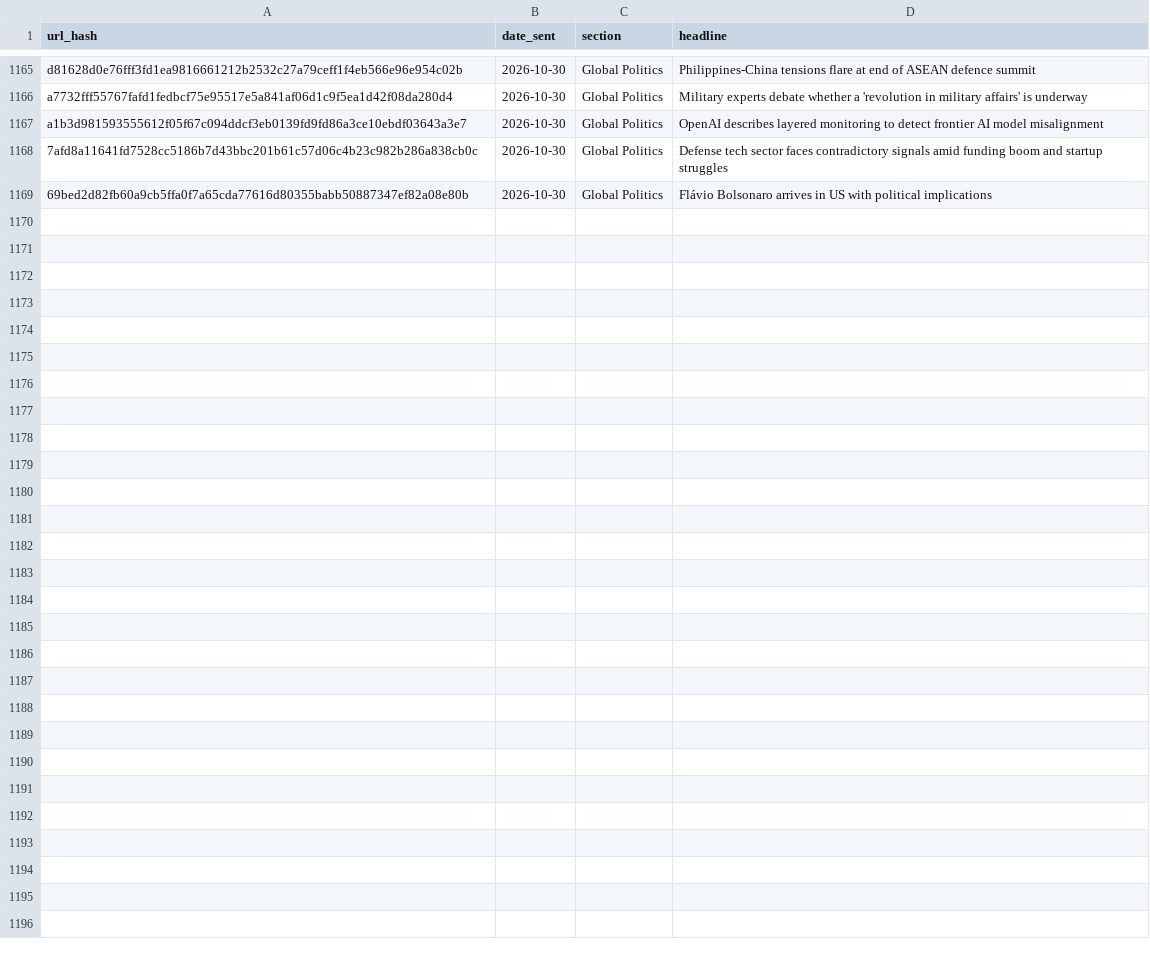
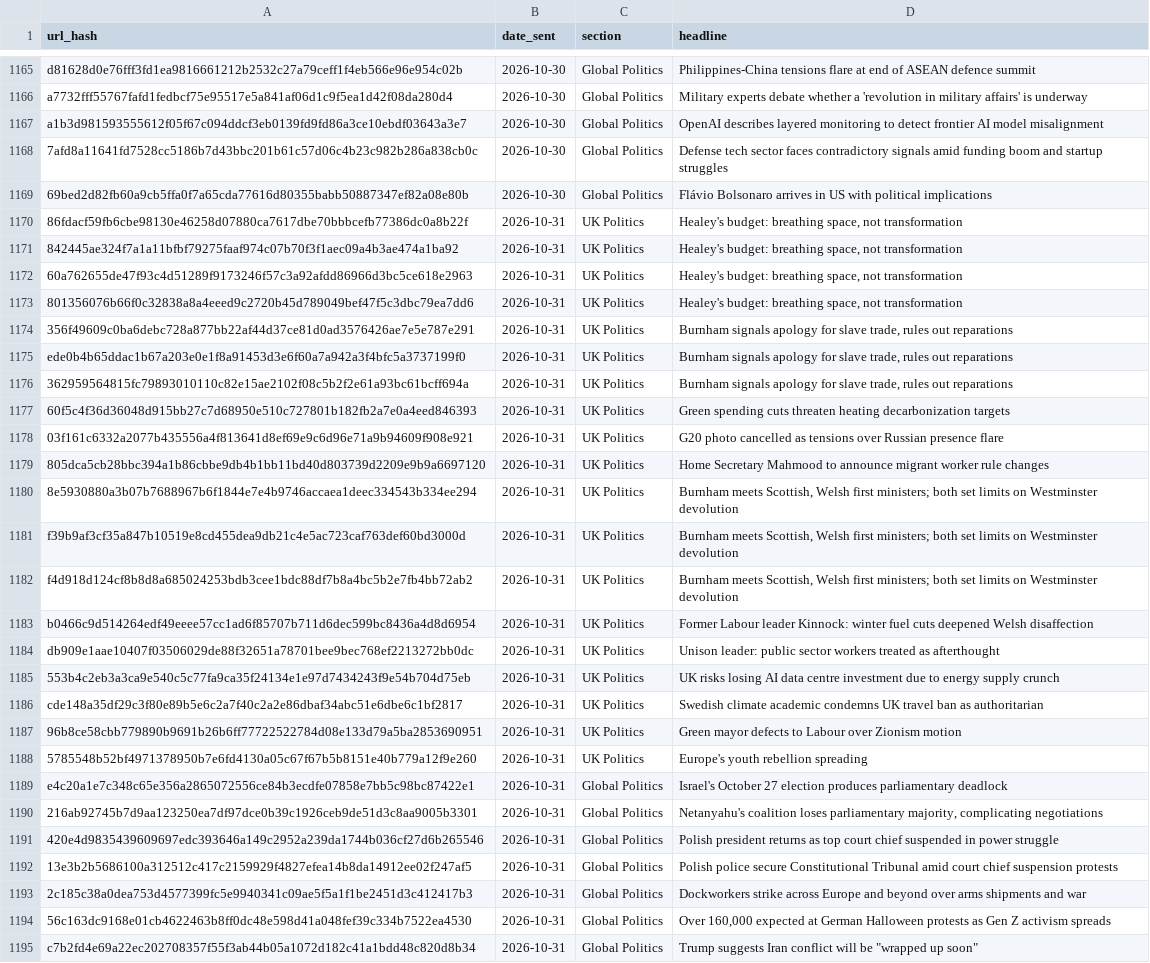
Before and after one commit to Nobody543/Morning-Brief, a CSV file: seen_articles.csv, drawn as a sheet; only a part is shown, gaps mark what is left out; the diff names each change by its address in the sheet, - before the commit and + after, or states it on an @@ line.

```diff
--- a/seen_articles.csv
+++ b/seen_articles.csv
+row 1170: 86fdacf59fb6cbe98130e46258d07880ca7617dbe70bbbcefb77386dc0a8b22f | 2026-10-31 | UK Politics | Healey's budget: breathing space, not transformation
+row 1171: 842445ae324f7a1a11bfbf79275faaf974c07b70f3f1aec09a4b3ae474a1ba92 | 2026-10-31 | UK Politics | Healey's budget: breathing space, not transformation
+row 1172: 60a762655de47f93c4d51289f9173246f57c3a92afdd86966d3bc5ce618e2963 | 2026-10-31 | UK Politics | Healey's budget: breathing space, not transformation
+row 1173: 801356076b66f0c32838a8a4eeed9c2720b45d789049bef47f5c3dbc79ea7dd6 | 2026-10-31 | UK Politics | Healey's budget: breathing space, not transformation
+row 1174: 356f49609c0ba6debc728a877bb22af44d37ce81d0ad3576426ae7e5e787e291 | 2026-10-31 | UK Politics | Burnham signals apology for slave trade, rules out reparations
+row 1175: ede0b4b65ddac1b67a203e0e1f8a91453d3e6f60a7a942a3f4bfc5a3737199f0 | 2026-10-31 | UK Politics | Burnham signals apology for slave trade, rules out reparations
+row 1176: 362959564815fc79893010110c82e15ae2102f08c5b2f2e61a93bc61bcff694a | 2026-10-31 | UK Politics | Burnham signals apology for slave trade, rules out reparations
+row 1177: 60f5c4f36d36048d915bb27c7d68950e510c727801b182fb2a7e0a4eed846393 | 2026-10-31 | UK Politics | Green spending cuts threaten heating decarbonization targets
+row 1178: 03f161c6332a2077b435556a4f813641d8ef69e9c6d96e71a9b94609f908e921 | 2026-10-31 | UK Politics | G20 photo cancelled as tensions over Russian presence flare
+row 1179: 805dca5cb28bbc394a1b86cbbe9db4b1bb11bd40d803739d2209e9b9a6697120 | 2026-10-31 | UK Politics | Home Secretary Mahmood to announce migrant worker rule changes
+row 1180: 8e5930880a3b07b7688967b6f1844e7e4b9746accaea1deec334543b334ee294 | 2026-10-31 | UK Politics | Burnham meets Scottish, Welsh first ministers; both set limits on Westminster devolution
+row 1181: f39b9af3cf35a847b10519e8cd455dea9db21c4e5ac723caf763def60bd3000d | 2026-10-31 | UK Politics | Burnham meets Scottish, Welsh first ministers; both set limits on Westminster devolution
+row 1182: f4d918d124cf8b8d8a685024253bdb3cee1bdc88df7b8a4bc5b2e7fb4bb72ab2 | 2026-10-31 | UK Politics | Burnham meets Scottish, Welsh first ministers; both set limits on Westminster devolution
+row 1183: b0466c9d514264edf49eeee57cc1ad6f85707b711d6dec599bc8436a4d8d6954 | 2026-10-31 | UK Politics | Former Labour leader Kinnock: winter fuel cuts deepened Welsh disaffection
+row 1184: db909e1aae10407f03506029de88f32651a78701bee9bec768ef2213272bb0dc | 2026-10-31 | UK Politics | Unison leader: public sector workers treated as afterthought
+row 1185: 553b4c2eb3a3ca9e540c5c77fa9ca35f24134e1e97d7434243f9e54b704d75eb | 2026-10-31 | UK Politics | UK risks losing AI data centre investment due to energy supply crunch
+row 1186: cde148a35df29c3f80e89b5e6c2a7f40c2a2e86dbaf34abc51e6dbe6c1bf2817 | 2026-10-31 | UK Politics | Swedish climate academic condemns UK travel ban as authoritarian
+row 1187: 96b8ce58cbb779890b9691b26b6ff77722522784d08e133d79a5ba2853690951 | 2026-10-31 | UK Politics | Green mayor defects to Labour over Zionism motion
+row 1188: 5785548b52bf4971378950b7e6fd4130a05c67f67b5b8151e40b779a12f9e260 | 2026-10-31 | UK Politics | Europe's youth rebellion spreading
+row 1189: e4c20a1e7c348c65e356a2865072556ce84b3ecdfe07858e7bb5c98bc87422e1 | 2026-10-31 | Global Politics | Israel's October 27 election produces parliamentary deadlock
+row 1190: 216ab92745b7d9aa123250ea7df97dce0b39c1926ceb9de51d3c8aa9005b3301 | 2026-10-31 | Global Politics | Netanyahu's coalition loses parliamentary majority, complicating negotiations
+row 1191: 420e4d9835439609697edc393646a149c2952a239da1744b036cf27d6b265546 | 2026-10-31 | Global Politics | Polish president returns as top court chief suspended in power struggle
+row 1192: 13e3b2b5686100a312512c417c2159929f4827efea14b8da14912ee02f247af5 | 2026-10-31 | Global Politics | Polish police secure Constitutional Tribunal amid court chief suspension protests
+row 1193: 2c185c38a0dea753d4577399fc5e9940341c09ae5f5a1f1be2451d3c412417b3 | 2026-10-31 | Global Politics | Dockworkers strike across Europe and beyond over arms shipments and war
+row 1194: 56c163dc9168e01cb4622463b8ff0dc48e598d41a048fef39c334b7522ea4530 | 2026-10-31 | Global Politics | Over 160,000 expected at German Halloween protests as Gen Z activism spreads
+row 1195: c7b2fd4e69a22ec202708357f55f3ab44b05a1072d182c41a1bdd48c820d8b34 | 2026-10-31 | Global Politics | Trump suggests Iran conflict will be "wrapped up soon"
```
Also changed, not shown: 2 other files.
